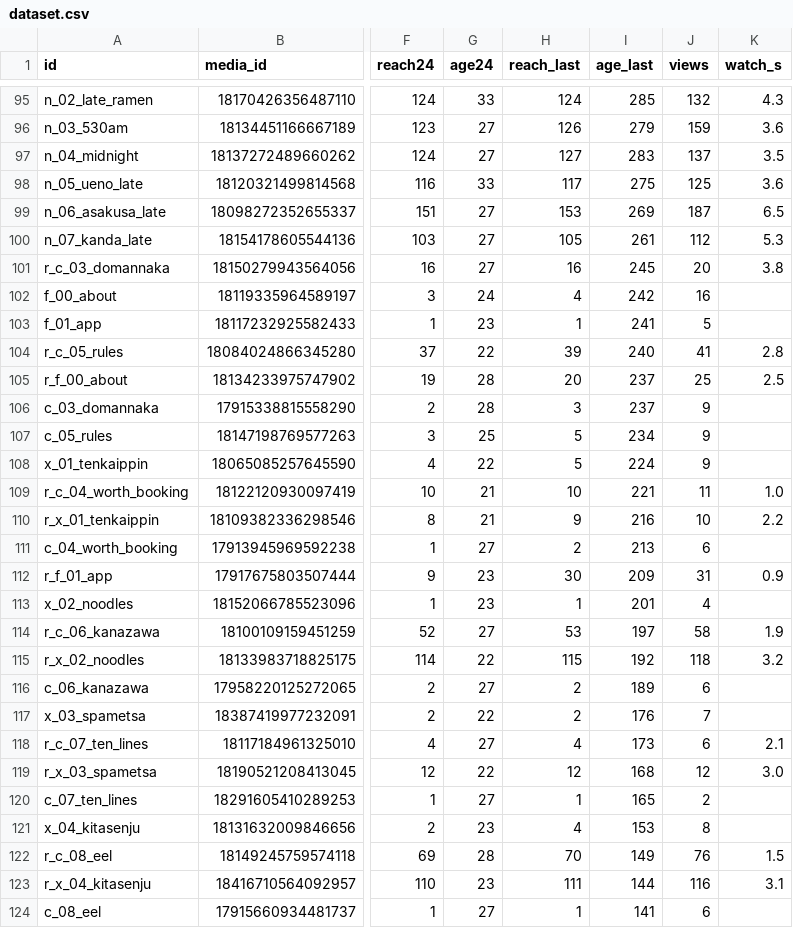
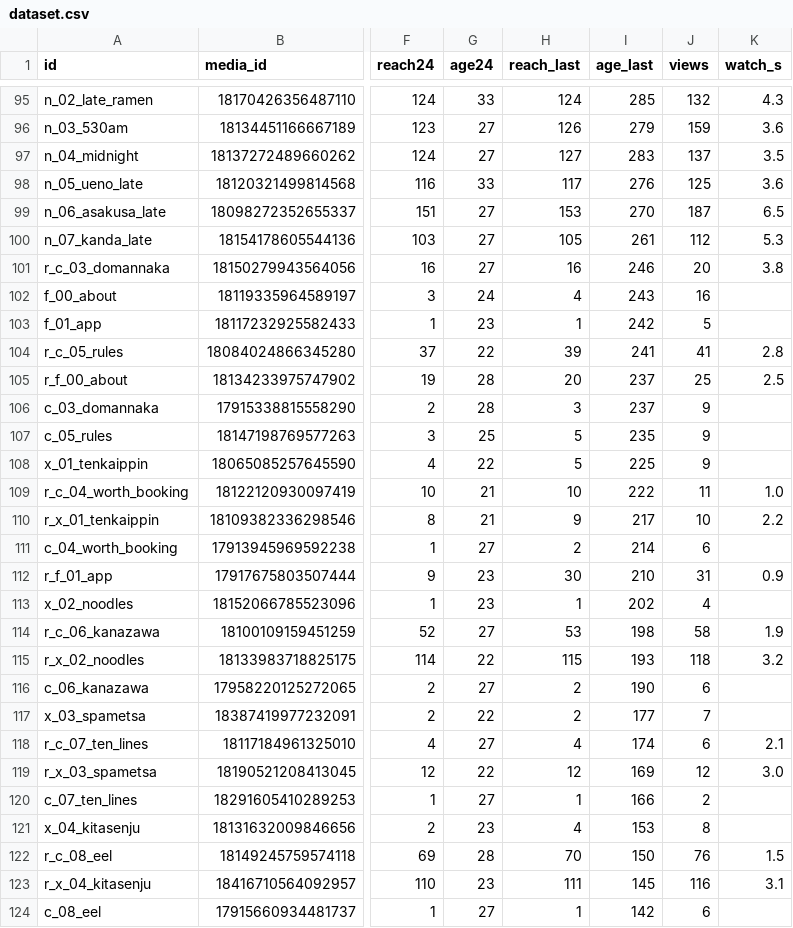
Before and after one commit to YuOnozawa/koru-tokyo-reels, a CSV file: docs/pdca/dataset.csv, drawn as a sheet; only a part is shown, gaps mark what is left out; the diff covers the shown part only; the diff names each change by its address in the sheet, - before the commit and + after, or states it on an @@ line.

```diff
--- a/docs/pdca/dataset.csv
+++ b/docs/pdca/dataset.csv
-I98 (age_last): 275
+I98 (age_last): 276
-I99 (age_last): 269
+I99 (age_last): 270
-I101 (age_last): 245
+I101 (age_last): 246
-I102 (age_last): 242
+I102 (age_last): 243
-I103 (age_last): 241
+I103 (age_last): 242
-I104 (age_last): 240
+I104 (age_last): 241
-I107 (age_last): 234
+I107 (age_last): 235
-I108 (age_last): 224
+I108 (age_last): 225
-I109 (age_last): 221
+I109 (age_last): 222
-I110 (age_last): 216
+I110 (age_last): 217
-I111 (age_last): 213
+I111 (age_last): 214
-I112 (age_last): 209
+I112 (age_last): 210
-I113 (age_last): 201
+I113 (age_last): 202
-I114 (age_last): 197
+I114 (age_last): 198
-I115 (age_last): 192
+I115 (age_last): 193
-I116 (age_last): 189
+I116 (age_last): 190
-I117 (age_last): 176
+I117 (age_last): 177
-I118 (age_last): 173
+I118 (age_last): 174
-I119 (age_last): 168
+I119 (age_last): 169
-I120 (age_last): 165
+I120 (age_last): 166
-I122 (age_last): 149
+I122 (age_last): 150
-I123 (age_last): 144
+I123 (age_last): 145
-I124 (age_last): 141
+I124 (age_last): 142
```
Also changed, not shown: 28 edited cells elsewhere in this file, 5 other files.
